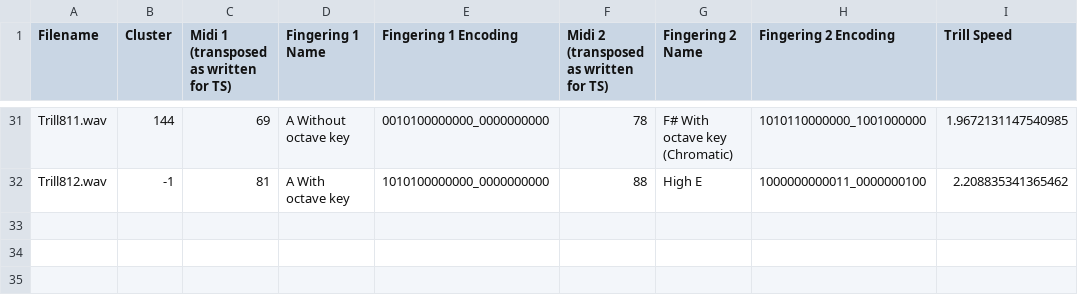
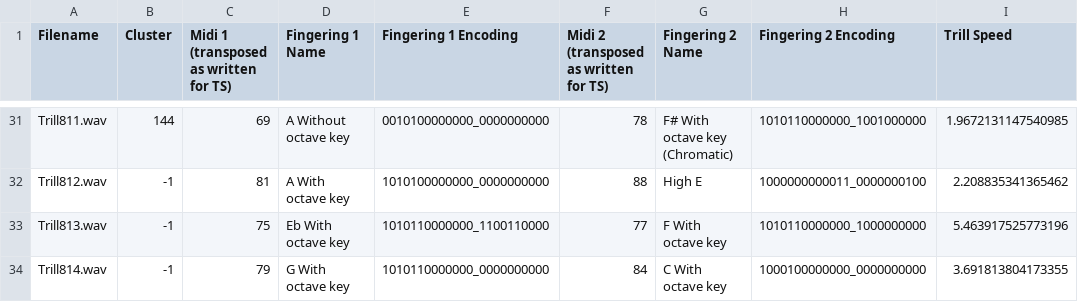
Before and after one commit to Vobludalib/SaxophoneDifficultyModel, a CSV file: modular/files/data_processed/ThomasLaurenceSession12Data.csv, drawn as a sheet; only a part is shown, gaps mark what is left out.

Commit message:
New data

```diff
--- a/modular/files/data_processed/ThomasLaurenceSession12Data.csv
+++ b/modular/files/data_processed/ThomasLaurenceSession12Data.csv
@@ -32 +32,3 @@ Trill811.wav,144,69,A Without octave key,0010100000000_0000000000,78,F# With oct
 Trill812.wav,-1,81,A With octave key,1010100000000_0000000000,88,High E,1000000000011_0000000100,2.208835341365462
+Trill813.wav,-1,75,Eb With octave key,1010110000000_1100110000,77,F With octave key,1010110000000_1000000000,5.463917525773196
+Trill814.wav,-1,79,G With octave key,1010110000000_0000000000,84,C With octave key,1000100000000_0000000000,3.691813804173355
```
Also changed, not shown: modular/files/trills_files/ThomasLaurenceSession12Trills.csv, 7 other files.
